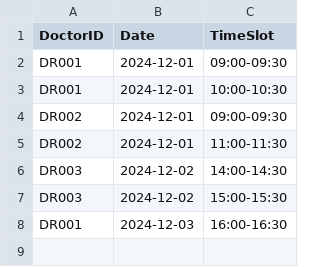
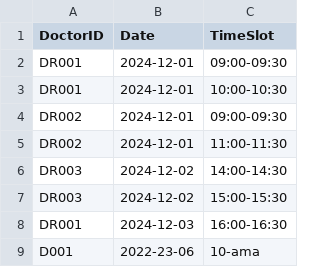
Before and after one commit to kx0224/SC2002-SCEC-Group-5, a CSV file: HMSproject/src/data/DoctorAvailability.csv, drawn as a sheet; the diff names each change by its address in the sheet, - before the commit and + after, or states it on an @@ line.

```diff
--- a/HMSproject/src/data/DoctorAvailability.csv
+++ b/HMSproject/src/data/DoctorAvailability.csv
+row 9: D001 | 2022-23-06 | 10-ama
```
Also changed, not shown: HMSproject/bin/data/Appointment_List.csv, HMSproject/bin/data/DoctorAvailability.csv, 11 other files.
